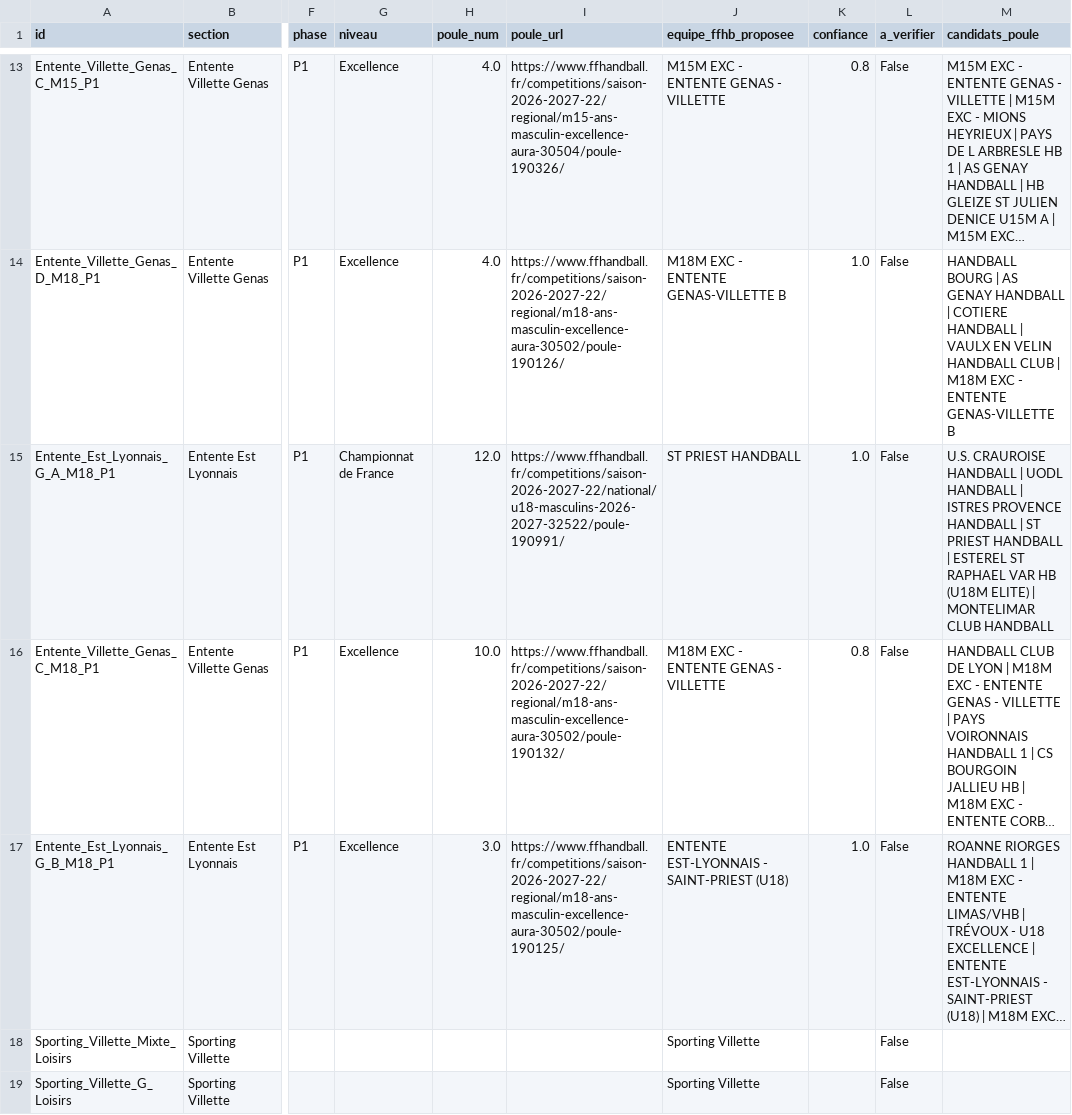
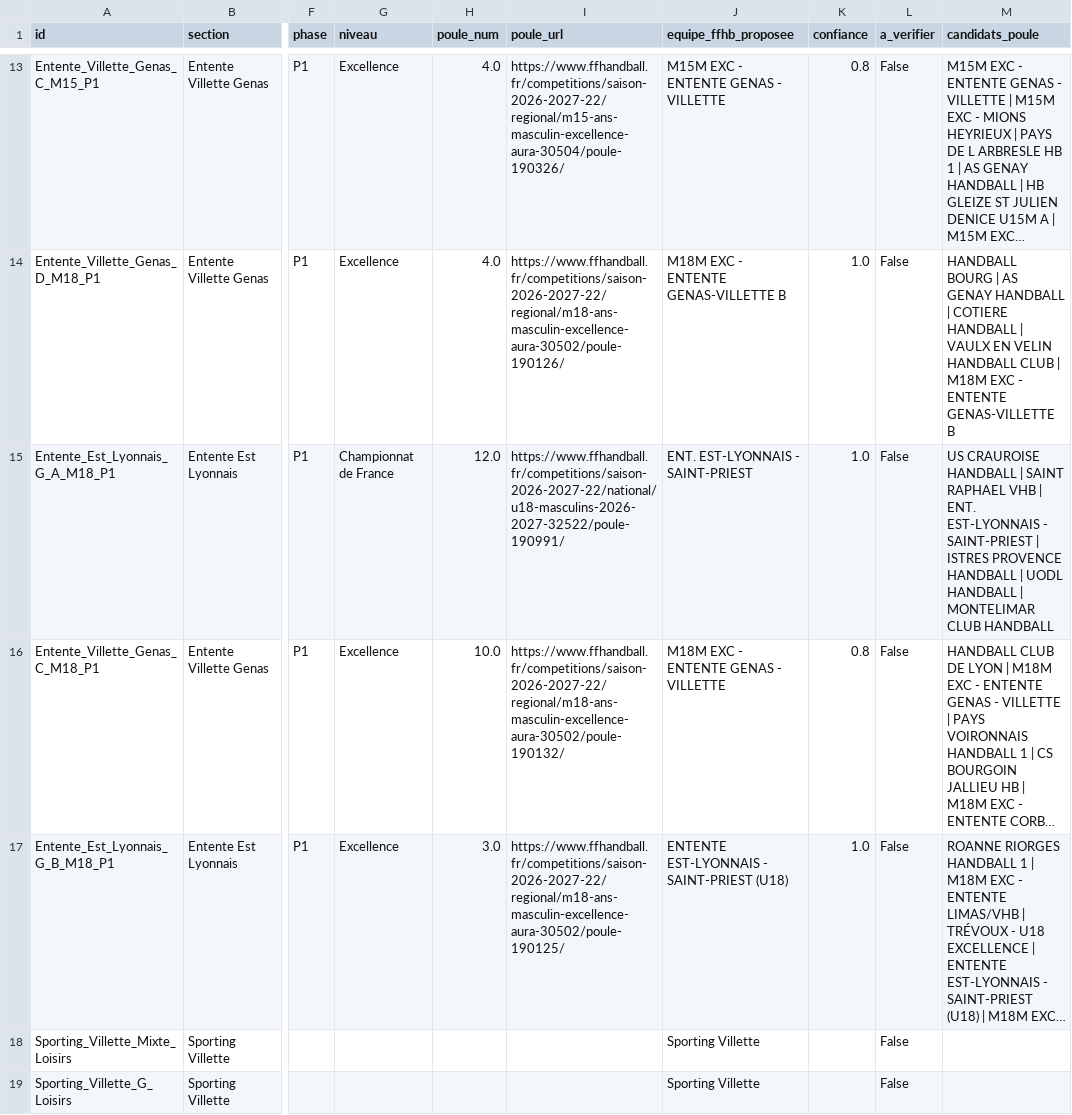
Before and after one commit to sportingvillette/competitions, a CSV file: scraper/team_mapping.csv, drawn as a sheet; only a part is shown, gaps mark what is left out; long unchanged cells end in …; the diff names each change by its address in the sheet, - before the commit and + after, or states it on an @@ line.

```diff
--- a/scraper/team_mapping.csv
+++ b/scraper/team_mapping.csv
-J15 (equipe_ffhb_proposee): ST PRIEST HANDBALL
+J15 (equipe_ffhb_proposee): ENT. EST-LYONNAIS - SAINT-PRIEST
-M15 (candidats_poule): U.S. CRAUROISE HANDBALL | UODL HANDBALL | ISTRES PROVENCE HANDBALL | ST PRIEST HANDBALL | ESTEREL ST RAPHAEL VAR HB (U18M ELITE) | MONTELIMAR…
+M15 (candidats_poule): US CRAUROISE HANDBALL | SAINT RAPHAEL VHB | ENT. EST-LYONNAIS - SAINT-PRIEST | ISTRES PROVENCE HANDBALL | UODL HANDBALL | MONTELIMAR…
```
Also changed, not shown: data/calendrier_club.csv, data/classements_club.csv, 1 other file.
